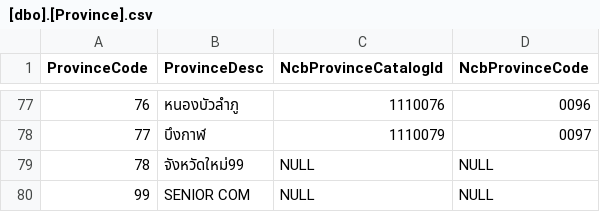
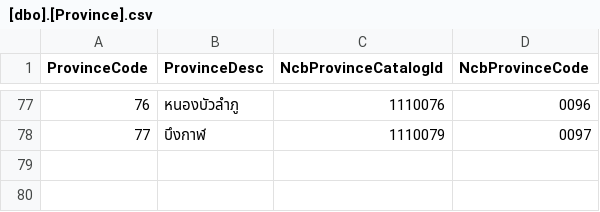
Before and after one commit to phEt101/Personal-Loan, a CSV file: database/seeders/data/master/[dbo].[Province].csv, drawn as a sheet; only a part is shown, gaps mark what is left out.

```diff
--- a/database/seeders/data/master/[dbo].[Province].csv
+++ b/database/seeders/data/master/[dbo].[Province].csv
@@ -78,3 +78 @@
 77,บึงกาฬ,1110079,0097
-78,จังหวัดใหม่99,NULL,NULL
-99,SENIOR COM,NULL,NULL
```
Also changed, not shown: database/seeders/data/master/[dbo].[District].csv, database/seeders/data/master/[dbo].[SubDistrict].csv, 2 other files.
